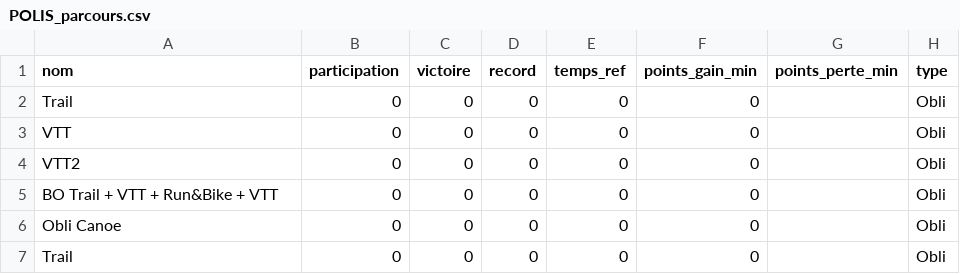
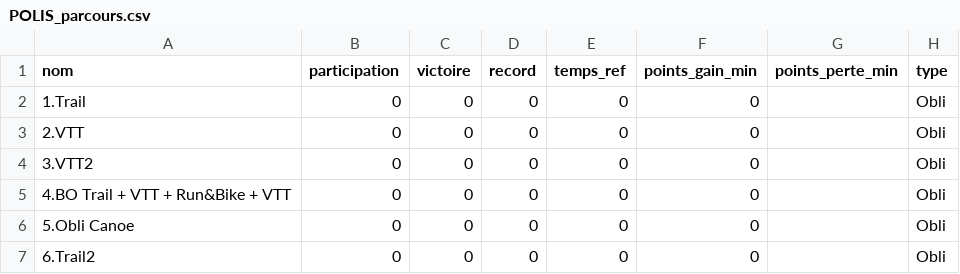
Before and after one commit to 15Haldir/Classement-Essec-2025, a CSV file: Essec_J1/Data_equipes_parcours/POLIS_parcours.csv, drawn as a sheet.

```diff
--- a/Essec_J1/Data_equipes_parcours/POLIS_parcours.csv
+++ b/Essec_J1/Data_equipes_parcours/POLIS_parcours.csv
@@ -1,7 +1,7 @@
 nom;participation;victoire;record;temps_ref;points_gain_min;points_perte_min;type
-Trail;0;0;0;0;0;;Obli
-VTT;0;0;0;0;0;;Obli
-VTT2;0;0;0;0;0;;Obli
-BO Trail + VTT + Run&Bike + VTT;0;0;0;0;0;;Obli
-Obli Canoe;0;0;0;0;0;;Obli
-Trail;0;0;0;0;0;;Obli
+1.Trail;0;0;0;0;0;;Obli
+2.VTT;0;0;0;0;0;;Obli
+3.VTT2;0;0;0;0;0;;Obli
+4.BO Trail + VTT + Run&Bike + VTT;0;0;0;0;0;;Obli
+5.Obli Canoe;0;0;0;0;0;;Obli
+6.Trail2;0;0;0;0;0;;Obli
```
Also changed, not shown: Essec_J1/Data_equipes_parcours/POLIS_badgeuses.csv, Essec_J1/Resultat_brut/datas_graid.csv, 3 other files.
